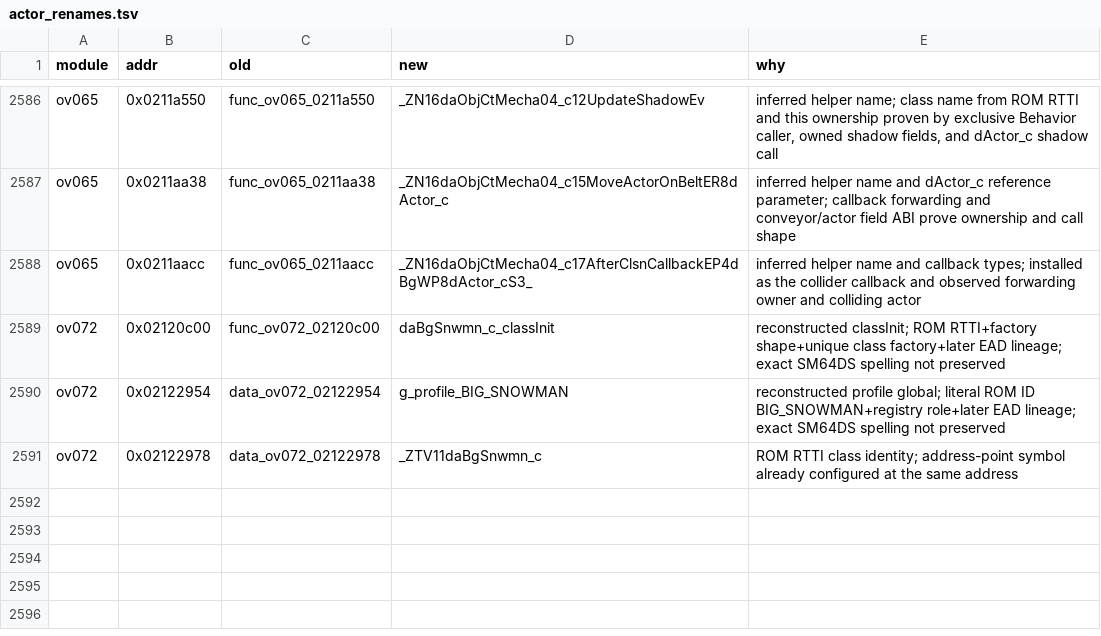
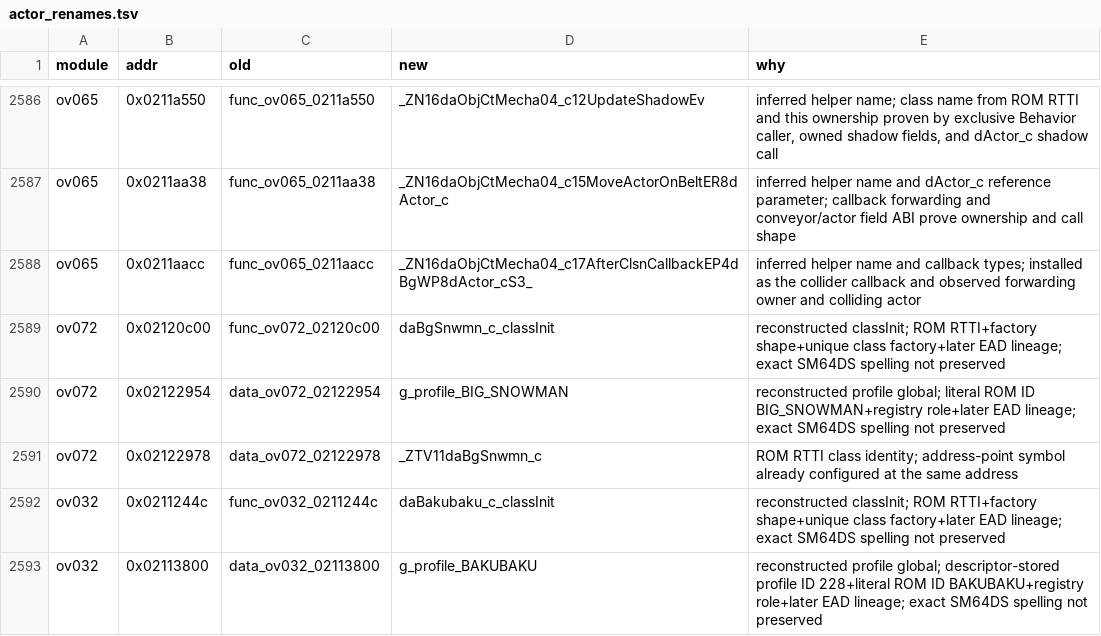
Before and after one commit to AdrianBros/sm64ds-decomp, a TSV file: symbols/actor_renames.tsv, drawn as a sheet; only a part is shown, gaps mark what is left out.

Commit message:
ov032: name Bakubaku profile and class initializer

```diff
--- a/symbols/actor_renames.tsv
+++ b/symbols/actor_renames.tsv
@@ -2591 +2591,3 @@ ov072	0x02122954	data_ov072_02122954	g_profile_BIG_SNOWMAN	reconstructed profile
 ov072	0x02122978	data_ov072_02122978	_ZTV11daBgSnwmn_c	ROM RTTI class identity; address-point symbol already configured at the same address
+ov032	0x0211244c	func_ov032_0211244c	daBakubaku_c_classInit	reconstructed classInit; ROM RTTI+factory shape+unique class factory+later EAD lineage; exact SM64DS spelling not preserved
+ov032	0x02113800	data_ov032_02113800	g_profile_BAKUBAKU	reconstructed profile global; descriptor-stored profile ID 228+literal ROM ID BAKUBAKU+registry role+later EAD lineage; exact SM64DS spelling not preserved
```
Also changed, not shown: 3 other files.
